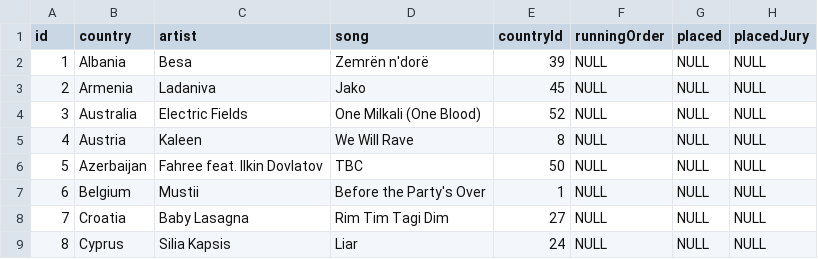
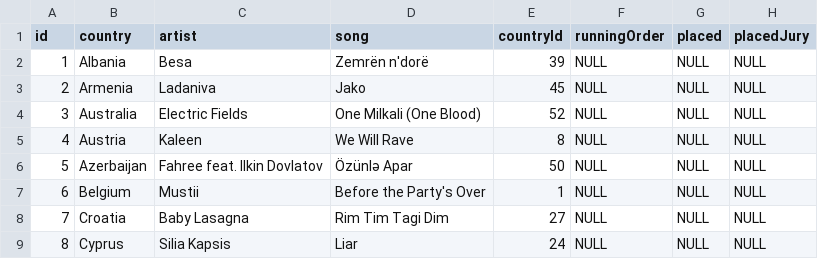
Before and after one commit to dannisteele/Eurovision-allocator, a CSV file: Set_Lists/CSV/2024.csv, drawn as a sheet; only a part is shown; the diff names each change by its address in the sheet, - before the commit and + after, or states it on an @@ line.

Commit message:
Update 2024.csv
Updated Azerbaijan song title

```diff
--- a/Set_Lists/CSV/2024.csv
+++ b/Set_Lists/CSV/2024.csv
-D6 (song): TBC
+D6 (song): Özünlə Apar
```
